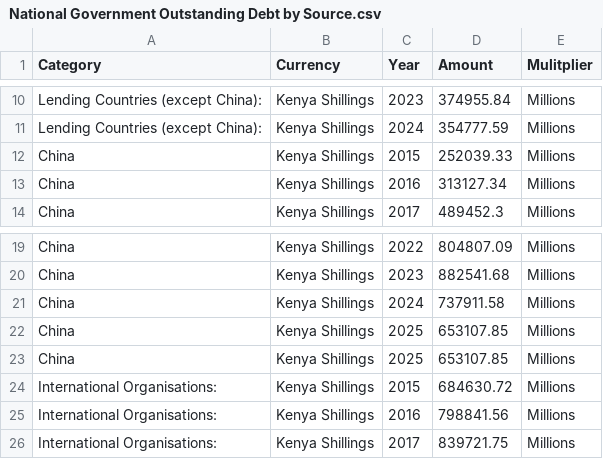
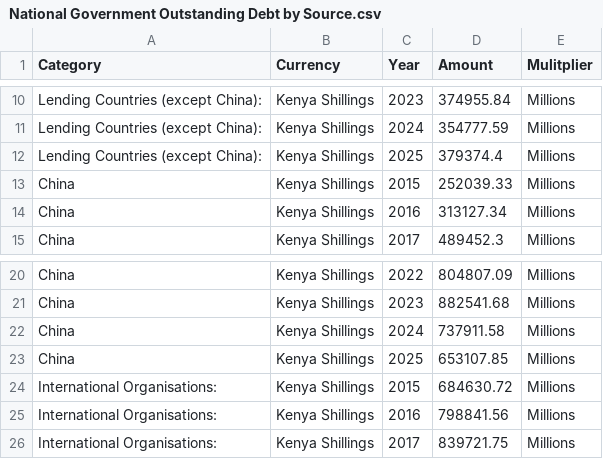
Before and after one commit to lisamaina-25/lisamaina-25.github.io, a CSV file: National Government Outstanding Debt by Source.csv, drawn as a sheet; only a part is shown, gaps mark what is left out.

Commit message:
Add files via upload

```diff
--- a/National Government Outstanding Debt by Source.csv
+++ b/National Government Outstanding Debt by Source.csv
@@ -11,2 +11,3 @@ Lending Countries (except China):,Kenya Shillings,2023,374955.84,Millions
 Lending Countries (except China):,Kenya Shillings,2024,354777.59,Millions
+Lending Countries (except China):,Kenya Shillings,2025,379374.4,Millions
 China,Kenya Shillings,2015,252039.33,Millions
@@ -21,3 +22,2 @@ China,Kenya Shillings,2023,882541.68,Millions
 China,Kenya Shillings,2024,737911.58,Millions
-China,Kenya Shillings,2025,653107.85,Millions
 China,Kenya Shillings,2025,653107.85,Millions
```
